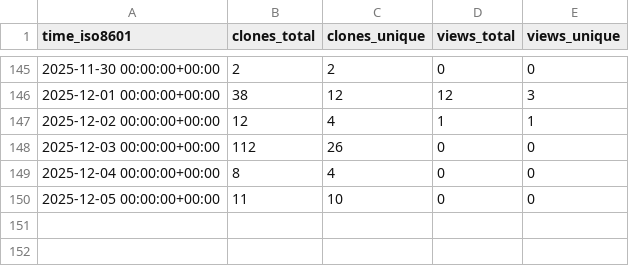
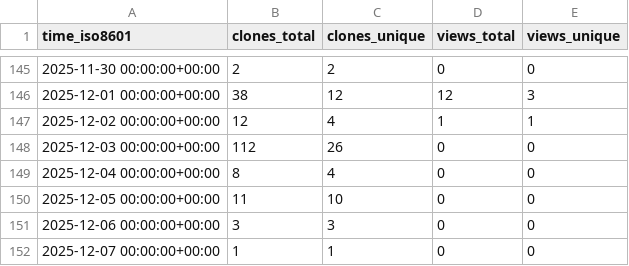
Before and after one commit to demichie/OpenPDAC-13, a CSV file: demichie/OpenPDAC-13/ghrs-data/views_clones_aggregate.csv, drawn as a sheet; only a part is shown, gaps mark what is left out; the diff names each change by its address in the sheet, - before the commit and + after, or states it on an @@ line.

```diff
--- a/demichie/OpenPDAC-13/ghrs-data/views_clones_aggregate.csv
+++ b/demichie/OpenPDAC-13/ghrs-data/views_clones_aggregate.csv
+row 151: 2025-12-06 00:00:00+00:00 | 3 | 3 | 0 | 0
+row 152: 2025-12-07 00:00:00+00:00 | 1 | 1 | 0 | 0
```
Also changed, not shown: 1 other file.
